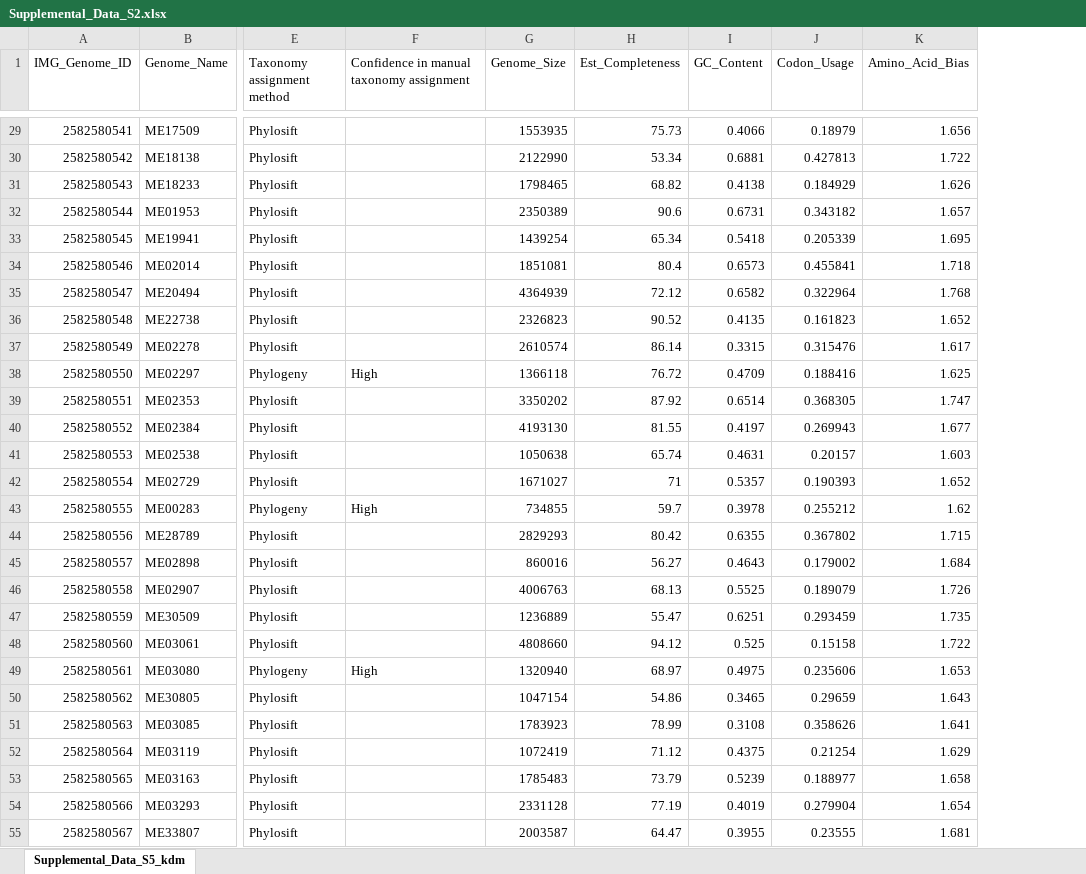
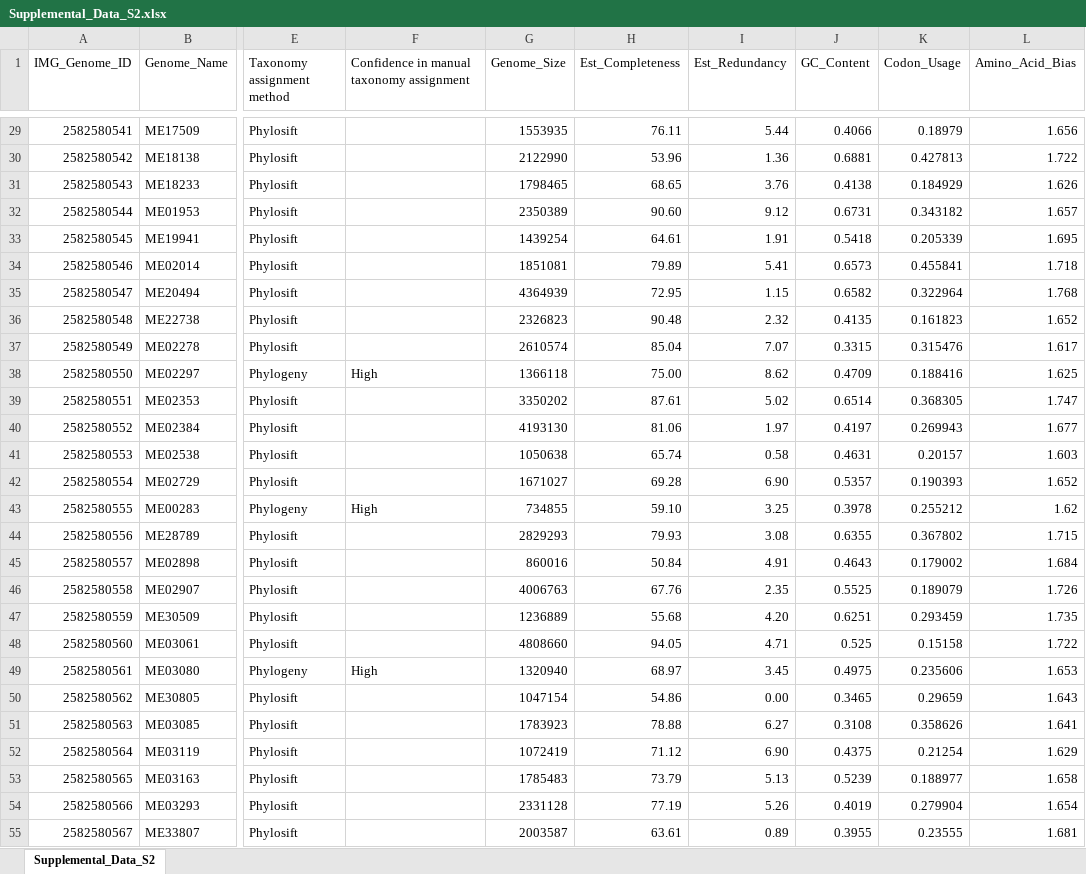
Before and after one commit to McMahonLab/MAGstravaganza, an Excel workbook: MAGs_response_to_reviewers/supplemental_documents/Supplemental_Data_S2.xlsx, sheet Supplemental_Data_S2, drawn as a sheet; only a part is shown, gaps mark what is left out; values as stored, in another font and other column widths than the file's, no borders; the diff covers the shown part only; the diff names each change by its address in the sheet, - before the commit and + after, or states it on an @@ line.

```diff
--- a/MAGs_response_to_reviewers/supplemental_documents/Supplemental_Data_S2.xlsx (sheet Supplemental_Data_S2)
+++ b/MAGs_response_to_reviewers/supplemental_documents/Supplemental_Data_S2.xlsx (sheet Supplemental_Data_S2)
-sheet tab: Supplemental_Data_S5_kdm
+sheet tab: Supplemental_Data_S2
+column I (Est_Redundancy), rows 29-55: 5.44 | 1.36 | 3.76 | 9.12 | 1.91 | 5.41 | 1.15 | 2.32 | 7.07 | 8.62 | 5.02 | 1.97 | 0.58 | 6.90 | 3.25 | 3.08 | 4.91 | 2.35 | 4.20 | 4.71 | 3.45 | 0.00 | 6.27 | 6.90 | 5.13 | 5.26 | 0.89
-H29 (Est_Completeness): 75.73
+H29 (Est_Completeness): 76.11
-H30 (Est_Completeness): 53.34
+H30 (Est_Completeness): 53.96
-H31 (Est_Completeness): 68.82
+H31 (Est_Completeness): 68.65
-H32 (Est_Completeness): 90.6
+H32 (Est_Completeness): 90.60
-H33 (Est_Completeness): 65.34
+H33 (Est_Completeness): 64.61
-H34 (Est_Completeness): 80.4
+H34 (Est_Completeness): 79.89
-H35 (Est_Completeness): 72.12
+H35 (Est_Completeness): 72.95
-H36 (Est_Completeness): 90.52
+H36 (Est_Completeness): 90.48
-H37 (Est_Completeness): 86.14
+H37 (Est_Completeness): 85.04
-H38 (Est_Completeness): 76.72
+H38 (Est_Completeness): 75.00
-H39 (Est_Completeness): 87.92
+H39 (Est_Completeness): 87.61
-H40 (Est_Completeness): 81.55
+H40 (Est_Completeness): 81.06
-H42 (Est_Completeness): 71
+H42 (Est_Completeness): 69.28
-H43 (Est_Completeness): 59.7
+H43 (Est_Completeness): 59.10
-H44 (Est_Completeness): 80.42
+H44 (Est_Completeness): 79.93
-H45 (Est_Completeness): 56.27
+H45 (Est_Completeness): 50.84
-H46 (Est_Completeness): 68.13
+H46 (Est_Completeness): 67.76
-H47 (Est_Completeness): 55.47
+H47 (Est_Completeness): 55.68
-H48 (Est_Completeness): 94.12
+H48 (Est_Completeness): 94.05
-H51 (Est_Completeness): 78.99
+H51 (Est_Completeness): 78.88
-H55 (Est_Completeness): 64.47
+H55 (Est_Completeness): 63.61
```
Also changed, not shown: 134 edited cells elsewhere in this sheet, 9 other files.
